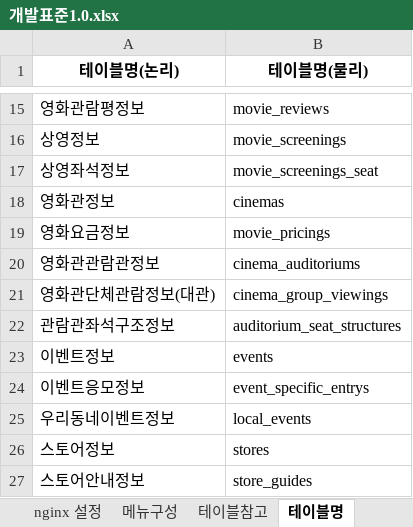
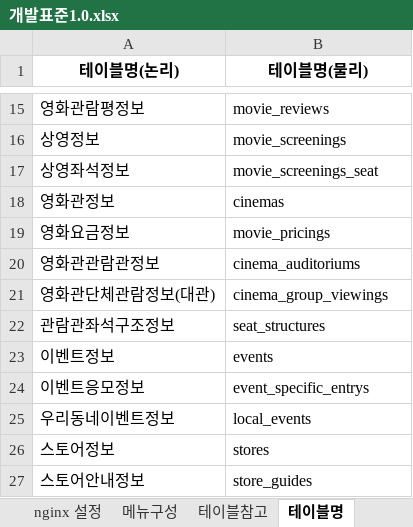
Before and after one commit to kibum2024/topcinema, an Excel workbook: doc/개발표준1.0.xlsx, sheet 테이블명, drawn as a sheet; only a part is shown, gaps mark what is left out; values as stored, in another font and other column widths than the file's, no borders; the diff names each change by its address in the sheet, - before the commit and + after, or states it on an @@ line.

```diff
--- a/doc/개발표준1.0.xlsx (sheet 테이블명)
+++ b/doc/개발표준1.0.xlsx (sheet 테이블명)
-B22 (테이블명(물리)): auditorium_seat_structures
+B22 (테이블명(물리)): seat_structures
```
Also changed, not shown: sheet 테이블 컬럼명, sheet 컬럼명, sheet 설치 및 환경설정, sheet 메뉴구성, formulas that keep their value, 19 other files.
